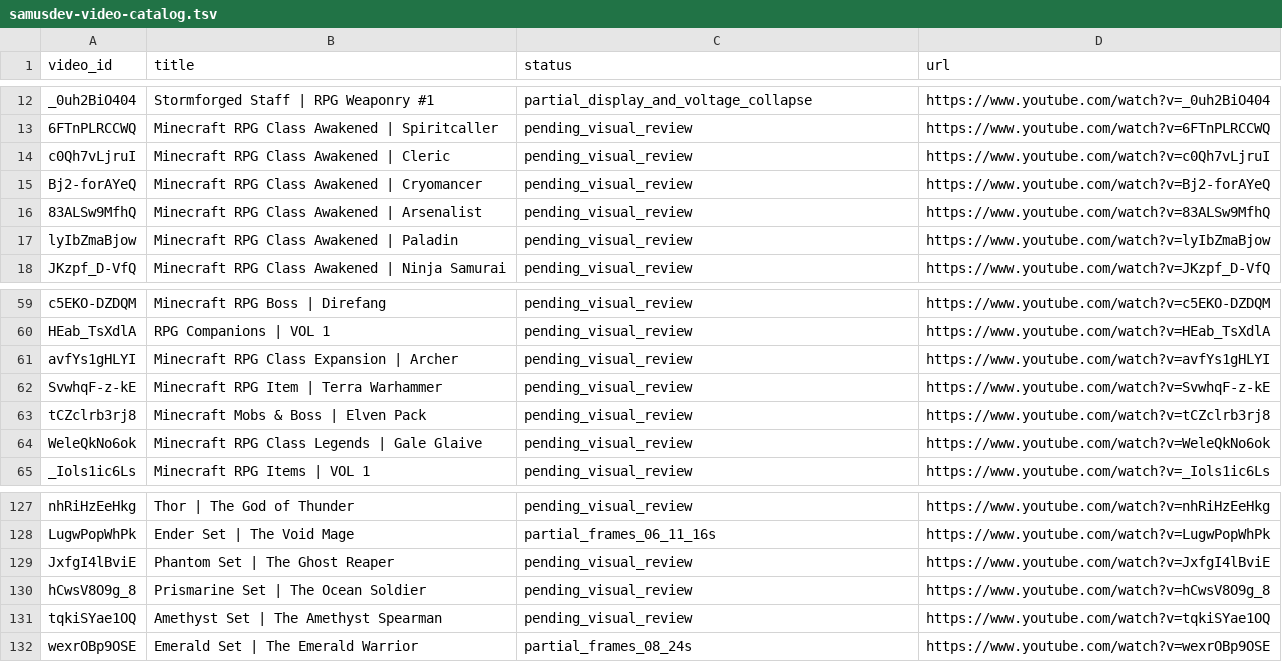
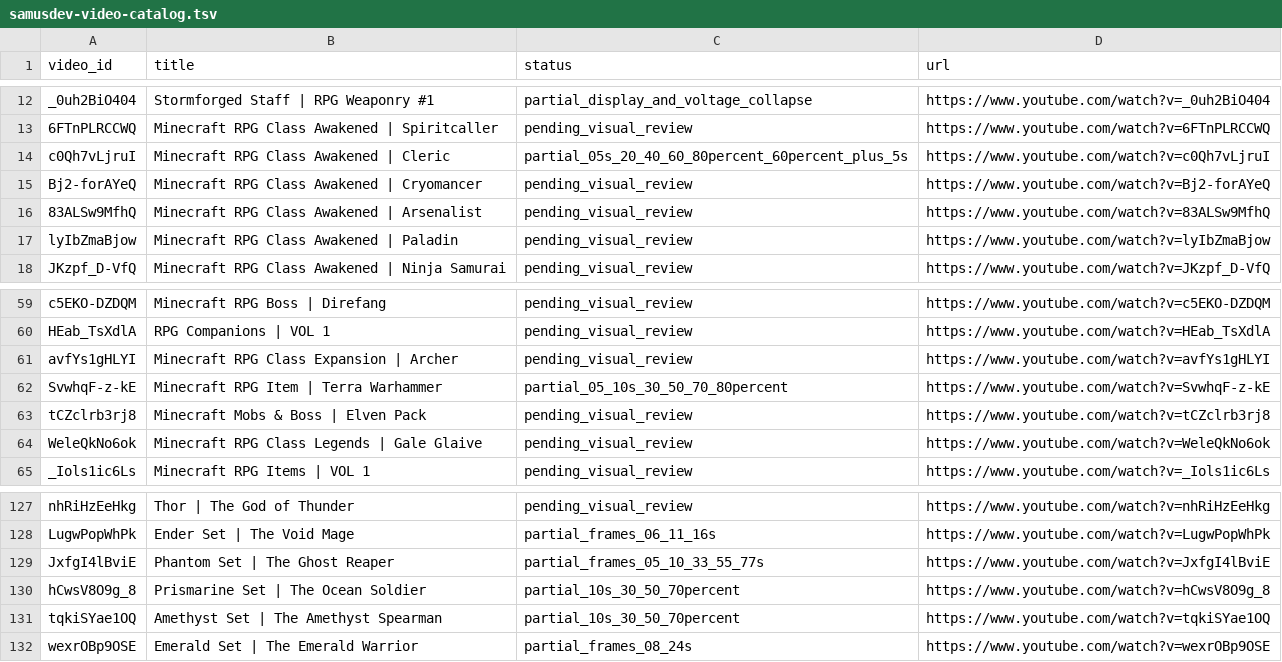
Before and after one commit to retardedgyai/Projects-V2, a TSV file: docs/research/samusdev-video-catalog.tsv, drawn as a sheet; only a part is shown, gaps mark what is left out.

```diff
--- a/docs/research/samusdev-video-catalog.tsv
+++ b/docs/research/samusdev-video-catalog.tsv
@@ -13,3 +13,3 @@ _0uh2BiO404	Stormforged Staff | RPG Weaponry #1	partial_display_and_voltage_coll
 6FTnPLRCCWQ	Minecraft RPG Class Awakened | Spiritcaller	pending_visual_review	https://www.youtube.com/watch?v=6FTnPLRCCWQ
-c0Qh7vLjruI	Minecraft RPG Class Awakened | Cleric	pending_visual_review	https://www.youtube.com/watch?v=c0Qh7vLjruI
+c0Qh7vLjruI	Minecraft RPG Class Awakened | Cleric	partial_05s_20_40_60_80percent_60percent_plus_5s	https://www.youtube.com/watch?v=c0Qh7vLjruI
 Bj2-forAYeQ	Minecraft RPG Class Awakened | Cryomancer	pending_visual_review	https://www.youtube.com/watch?v=Bj2-forAYeQ
@@ -61,3 +61,3 @@ HEab_TsXdlA	RPG Companions | VOL 1	pending_visual_review	https://www.youtube.com
 avfYs1gHLYI	Minecraft RPG Class Expansion | Archer	pending_visual_review	https://www.youtube.com/watch?v=avfYs1gHLYI
-SvwhqF-z-kE	Minecraft RPG Item | Terra Warhammer	pending_visual_review	https://www.youtube.com/watch?v=SvwhqF-z-kE
+SvwhqF-z-kE	Minecraft RPG Item | Terra Warhammer	partial_05_10s_30_50_70_80percent	https://www.youtube.com/watch?v=SvwhqF-z-kE
 tCZclrb3rj8	Minecraft Mobs & Boss | Elven Pack	pending_visual_review	https://www.youtube.com/watch?v=tCZclrb3rj8
@@ -128,5 +128,5 @@ nhRiHzEeHkg	Thor | The God of Thunder	pending_visual_review	https://www.youtube.
 LugwPopWhPk	Ender Set | The Void Mage	partial_frames_06_11_16s	https://www.youtube.com/watch?v=LugwPopWhPk
-JxfgI4lBviE	Phantom Set | The Ghost Reaper	pending_visual_review	https://www.youtube.com/watch?v=JxfgI4lBviE
-hCwsV8O9g_8	Prismarine Set | The Ocean Soldier	pending_visual_review	https://www.youtube.com/watch?v=hCwsV8O9g_8
-tqkiSYae1OQ	Amethyst Set | The Amethyst Spearman	pending_visual_review	https://www.youtube.com/watch?v=tqkiSYae1OQ
+JxfgI4lBviE	Phantom Set | The Ghost Reaper	partial_frames_05_10_33_55_77s	https://www.youtube.com/watch?v=JxfgI4lBviE
+hCwsV8O9g_8	Prismarine Set | The Ocean Soldier	partial_10s_30_50_70percent	https://www.youtube.com/watch?v=hCwsV8O9g_8
+tqkiSYae1OQ	Amethyst Set | The Amethyst Spearman	partial_10s_30_50_70percent	https://www.youtube.com/watch?v=tqkiSYae1OQ
 wexrOBp9OSE	Emerald Set | The Emerald Warrior	partial_frames_08_24s	https://www.youtube.com/watch?v=wexrOBp9OSE
```
Also changed, not shown: 2 other files.
